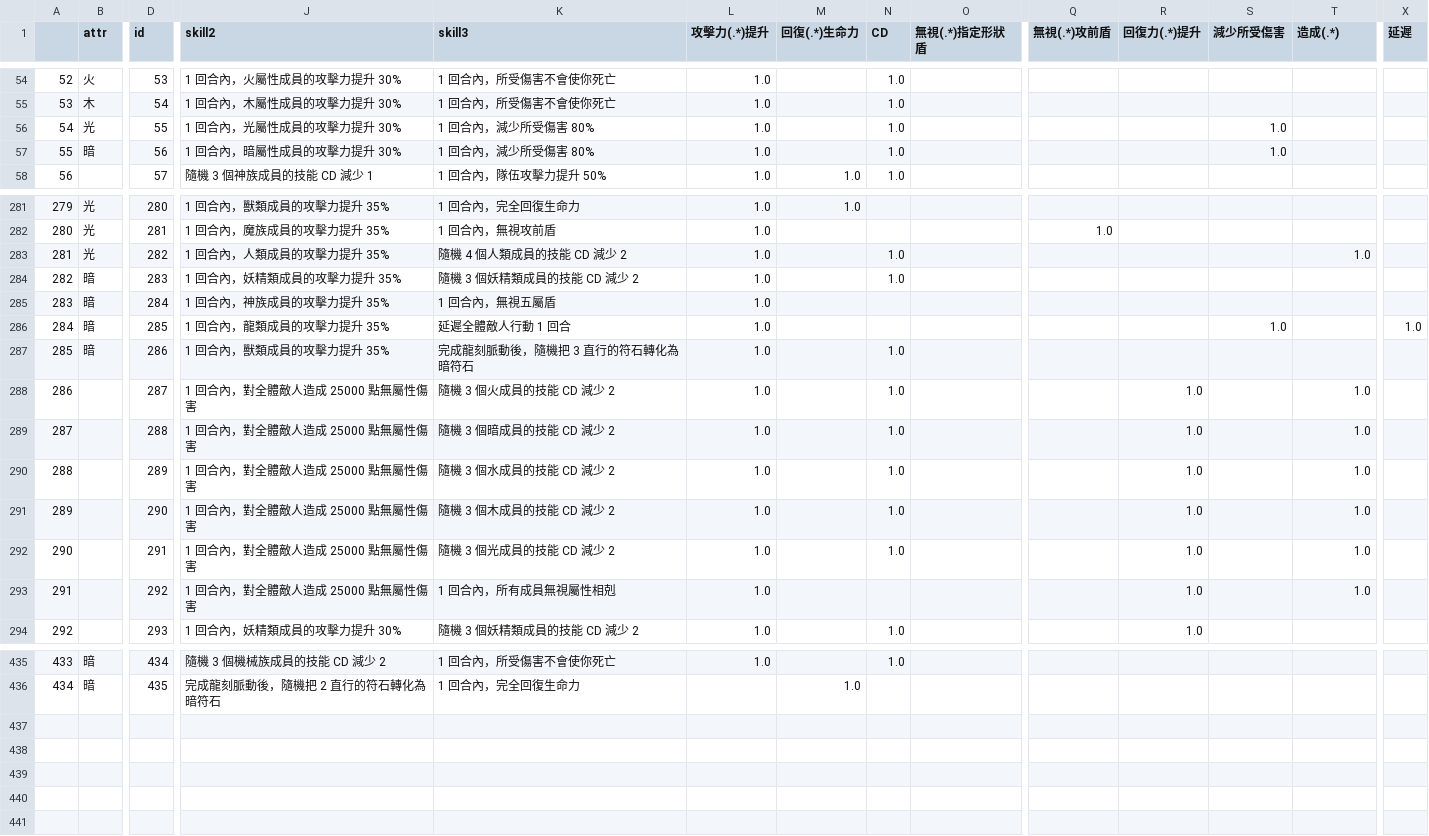
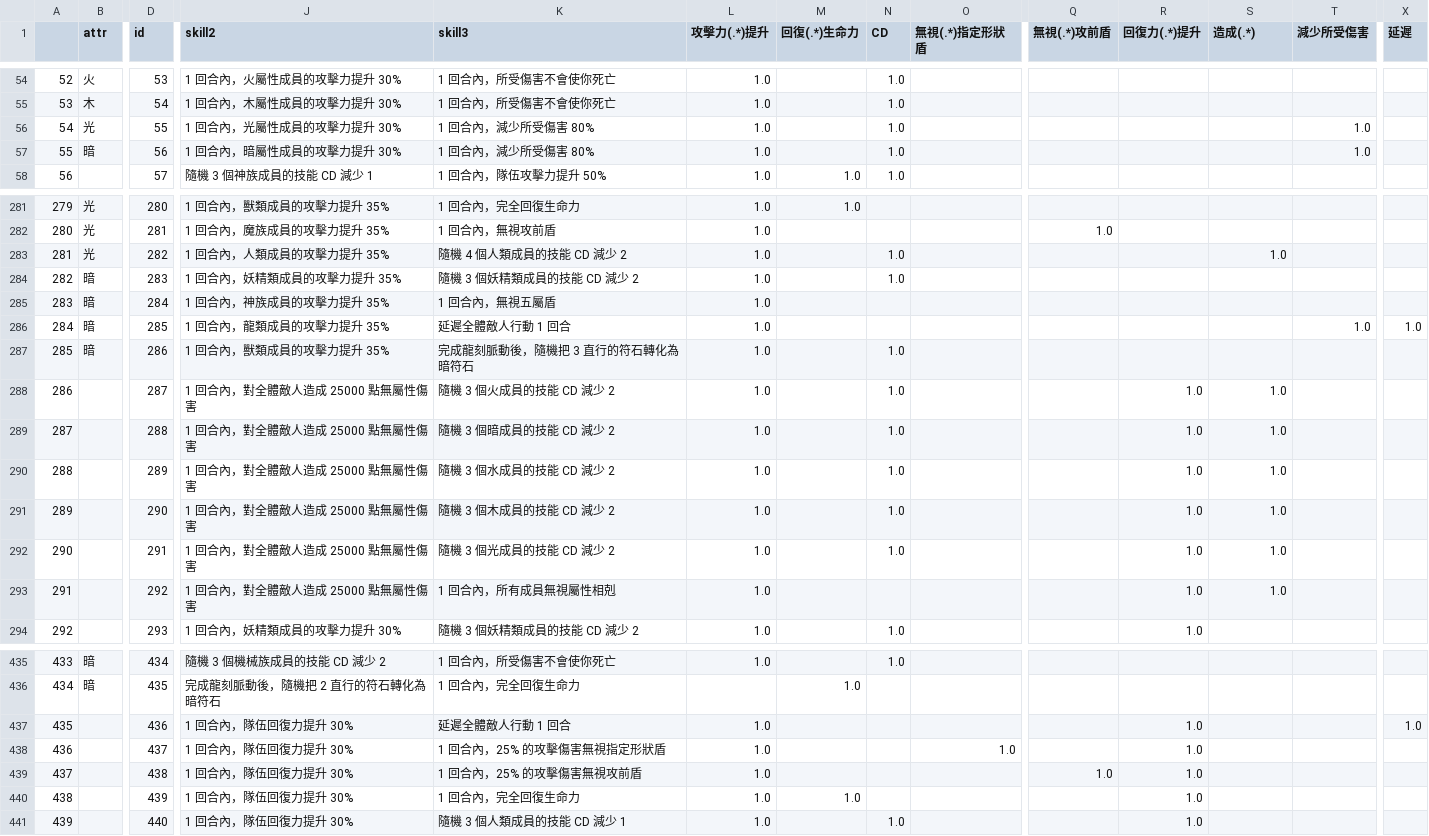
Before and after one commit to kmyiu/tos_craft_search, a CSV file: crafts_classified.csv, drawn as a sheet; only a part is shown, gaps mark what is left out; rows hold the shown columns only; the diff covers the shown part only; the diff names each change by its address in the sheet, - before the commit and + after, or states it on an @@ line.

```diff
--- a/crafts_classified.csv
+++ b/crafts_classified.csv
-S1: 減少所受傷害
+S1: 造成(.*)
-T1: 造成(.*)
+T1: 減少所受傷害
-S56:S57 (造成(.*)): 1.0
+S56:S57 (造成(.*)): (empty)
-T56:T57 (減少所受傷害): (empty)
+T56:T57 (減少所受傷害): 1.0
-S283 (造成(.*)): (empty)
+S283 (造成(.*)): 1.0
-T283 (減少所受傷害): 1.0
+T283 (減少所受傷害): (empty)
-S286 (造成(.*)): 1.0
+S286 (造成(.*)): (empty)
-T286 (減少所受傷害): (empty)
+T286 (減少所受傷害): 1.0
-S288:S293 (造成(.*)): (empty)
+S288:S293 (造成(.*)): 1.0
-T288:T293 (減少所受傷害): 1.0
+T288:T293 (減少所受傷害): (empty)
+row 437: 435 |  | 436 | 1 回合內，隊伍回復力提升 30% | 延遲全體敵人行動 1 回合 | 1.0 |  |  |  |  | 1.0 |  |  | 1.0
+row 438: 436 |  | 437 | 1 回合內，隊伍回復力提升 30% | 1 回合內，25% 的攻擊傷害無視指定形狀盾 | 1.0 |  |  | 1.0 |  | 1.0
+row 439: 437 |  | 438 | 1 回合內，隊伍回復力提升 30% | 1 回合內，25% 的攻擊傷害無視攻前盾 | 1.0 |  |  |  | 1.0 | 1.0
+row 440: 438 |  | 439 | 1 回合內，隊伍回復力提升 30% | 1 回合內，完全回復生命力 | 1.0 | 1.0 |  |  |  | 1.0
+row 441: 439 |  | 440 | 1 回合內，隊伍回復力提升 30% | 隨機 3 個人類成員的技能 CD 減少 1 | 1.0 |  | 1.0 |  |  | 1.0
```
Also changed, not shown: 76 edited cells elsewhere in this file, crafts.csv, 6 other files.
